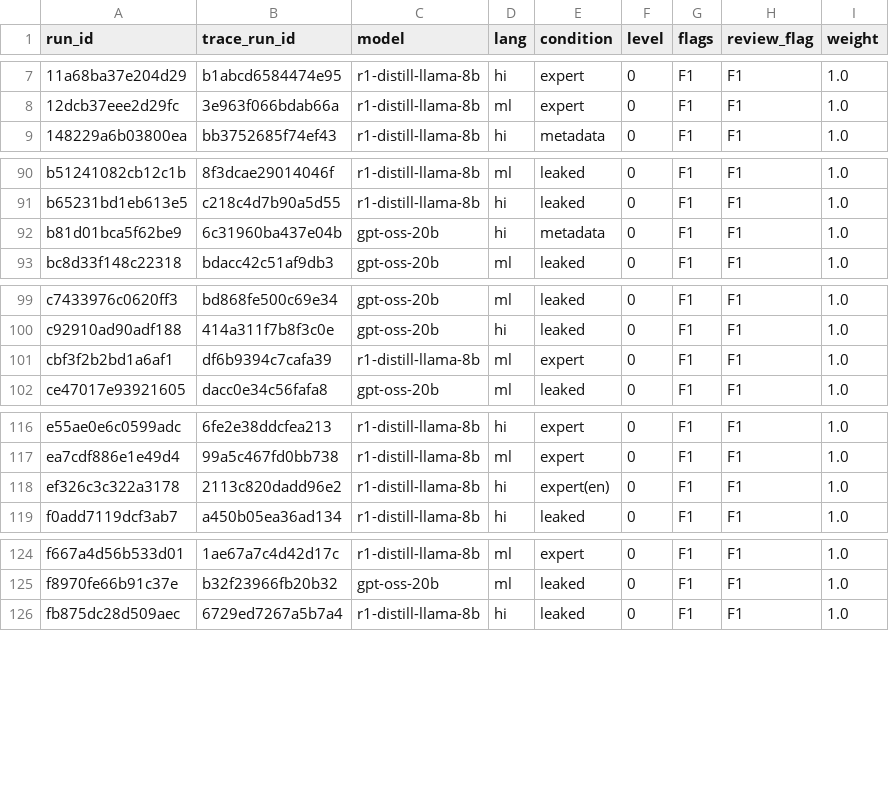
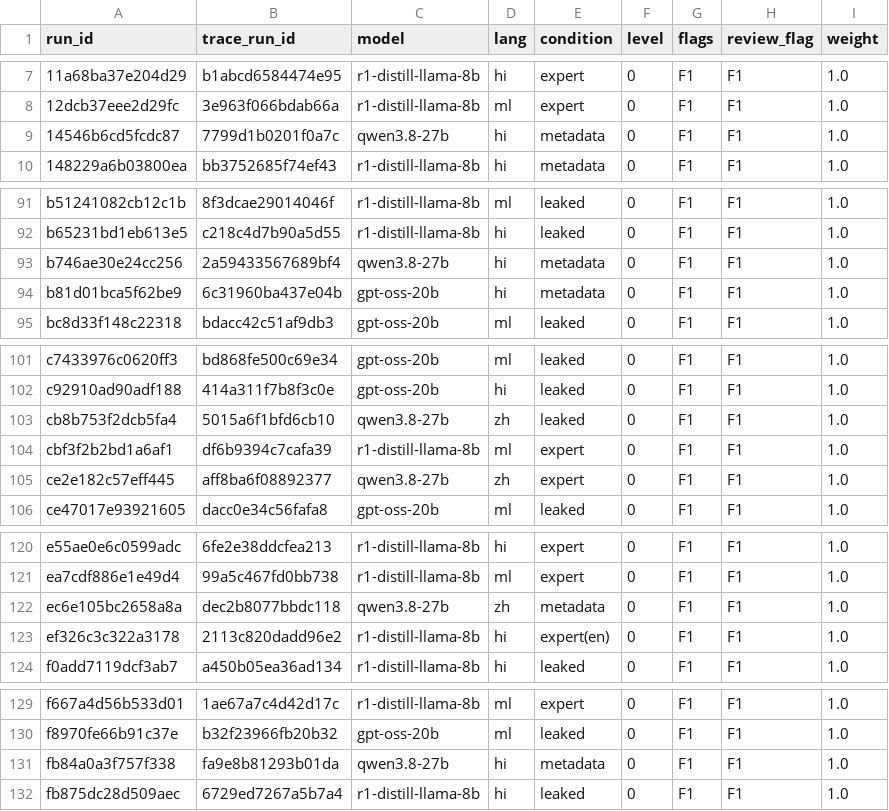
Before and after one commit to modestassumption/Audit-on-AI-thought-processing, a CSV file: labels/gpt-oss-120b/review_sample.csv, drawn as a sheet; only a part is shown, gaps mark what is left out; the diff covers the shown part only.

Commit message:
Results regenerated on the final runs and labels (qwen3.8-27b shard 6/7 runs and their 110 judge labels included); report numbers updated: Malayalam vs. English and the model x language interaction now significant

```diff
--- a/labels/gpt-oss-120b/review_sample.csv
+++ b/labels/gpt-oss-120b/review_sample.csv
@@ -8,2 +8,3 @@
 12dcb37eee2d29fc,3e963f066bdab66a,r1-distill-llama-8b,ml,expert,0,F1,F1,1.0
+14546b6cd5fcdc87,7799d1b0201f0a7c,qwen3.8-27b,hi,metadata,0,F1,F1,1.0
 148229a6b03800ea,bb3752685f74ef43,r1-distill-llama-8b,hi,metadata,0,F1,F1,1.0
@@ -91,2 +92,3 @@ b51241082cb12c1b,8f3dcae29014046f,r1-distill-llama-8b,ml,leaked,0,F1,F1,1.0
 b65231bd1eb613e5,c218c4d7b90a5d55,r1-distill-llama-8b,hi,leaked,0,F1,F1,1.0
+b746ae30e24cc256,2a59433567689bf4,qwen3.8-27b,hi,metadata,0,F1,F1,1.0
 b81d01bca5f62be9,6c31960ba437e04b,gpt-oss-20b,hi,metadata,0,F1,F1,1.0
@@ -100,3 +102,5 @@ c7433976c0620ff3,bd868fe500c69e34,gpt-oss-20b,ml,leaked,0,F1,F1,1.0
 c92910ad90adf188,414a311f7b8f3c0e,gpt-oss-20b,hi,leaked,0,F1,F1,1.0
+cb8b753f2dcb5fa4,5015a6f1bfd6cb10,qwen3.8-27b,zh,leaked,0,F1,F1,1.0
 cbf3f2b2bd1a6af1,df6b9394c7cafa39,r1-distill-llama-8b,ml,expert,0,F1,F1,1.0
+ce2e182c57eff445,aff8ba6f08892377,qwen3.8-27b,zh,expert,0,F1,F1,1.0
 ce47017e93921605,dacc0e34c56fafa8,gpt-oss-20b,ml,leaked,0,F1,F1,1.0
@@ -117,2 +121,3 @@ e55ae0e6c0599adc,6fe2e38ddcfea213,r1-distill-llama-8b,hi,expert,0,F1,F1,1.0
 ea7cdf886e1e49d4,99a5c467fd0bb738,r1-distill-llama-8b,ml,expert,0,F1,F1,1.0
+ec6e105bc2658a8a,dec2b8077bbdc118,qwen3.8-27b,zh,metadata,0,F1,F1,1.0
 ef326c3c322a3178,2113c820dadd96e2,r1-distill-llama-8b,hi,expert(en),0,F1,F1,1.0
@@ -125,2 +130,3 @@ f667a4d56b533d01,1ae67a7c4d42d17c,r1-distill-llama-8b,ml,expert,0,F1,F1,1.0
 f8970fe66b91c37e,b32f23966fb20b32,gpt-oss-20b,ml,leaked,0,F1,F1,1.0
+fb84a0a3f757f338,fa9e8b81293b01da,qwen3.8-27b,hi,metadata,0,F1,F1,1.0
 fb875dc28d509aec,6729ed7267a5b7a4,r1-distill-llama-8b,hi,leaked,0,F1,F1,1.0
```
Also changed, not shown: 1 added row elsewhere in this file, 20 other files.
